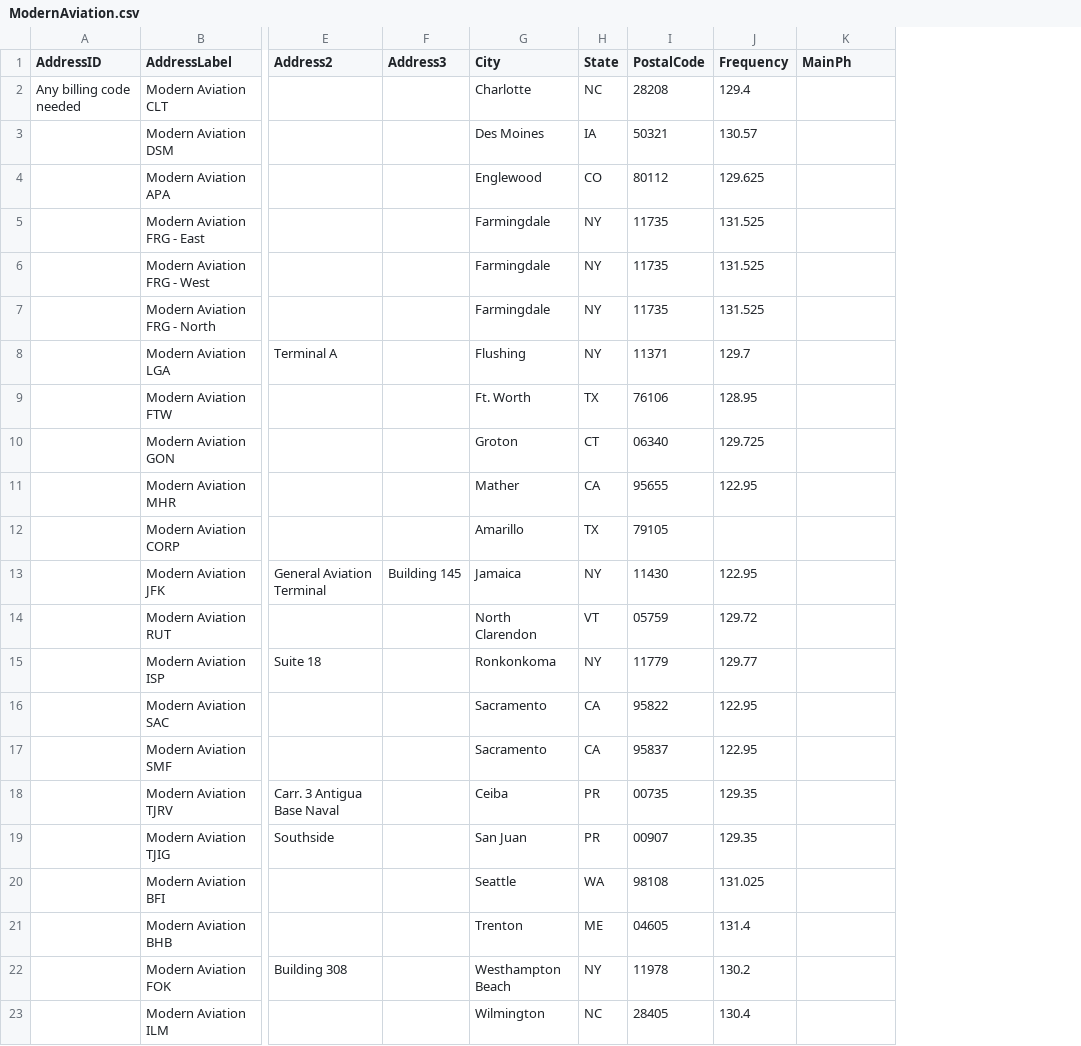
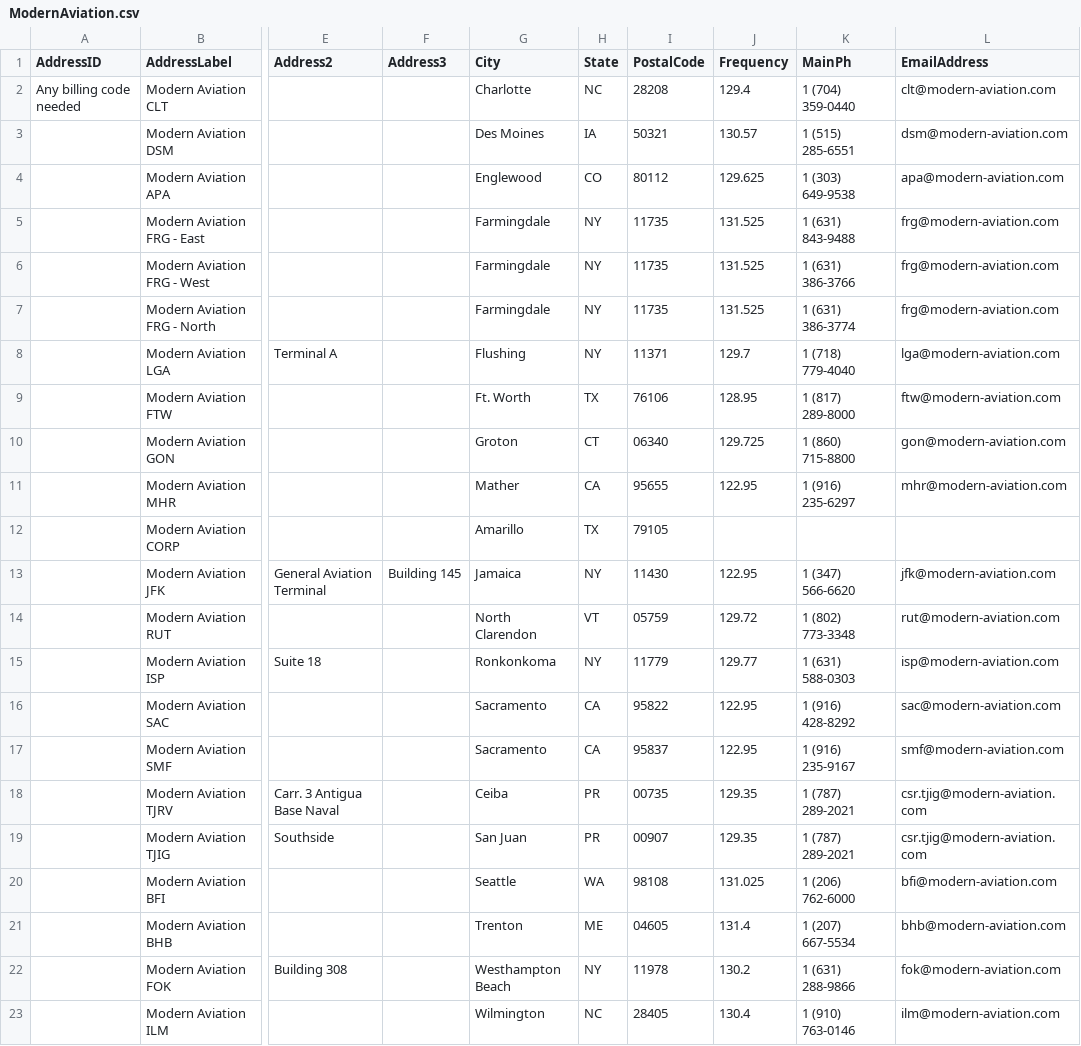
Before and after one commit to TemplateSourceData/ModernAviation, a CSV file: ModernAviation.csv, drawn as a sheet; only a part is shown, gaps mark what is left out; the diff names each change by its address in the sheet, - before the commit and + after, or states it on an @@ line.

Commit message:
Add contact details to Modern Aviation CSV
Added email addresses and phone numbers for each location.

```diff
--- a/ModernAviation.csv
+++ b/ModernAviation.csv
+column L (EmailAddress), rows 2-23: clt@modern-aviation.com | dsm@modern-aviation.com | apa@modern-aviation.com | frg@modern-aviation.com | frg@modern-aviation.com | frg@modern-aviation.com | lga@modern-aviation.com | ftw@modern-aviation.com | gon@modern-aviation.com | mhr@modern-aviation.com |  | jfk@modern-aviation.com | rut@modern-aviation.com | isp@modern-aviation.com | sac@modern-aviation.com | smf@modern-aviation.com | csr.tjig@modern-aviation.com | csr.tjig@modern-aviation.com | bfi@modern-aviation.com | bhb@modern-aviation.com | fok@modern-aviation.com | ilm@modern-aviation.com
-K2 (MainPh): (empty)
+K2 (MainPh): 1 (704) 359-0440
-K3 (MainPh): (empty)
+K3 (MainPh): 1 (515) 285-6551
-K4 (MainPh): (empty)
+K4 (MainPh): 1 (303) 649-9538
-K5 (MainPh): (empty)
+K5 (MainPh): 1 (631) 843-9488
-K6 (MainPh): (empty)
+K6 (MainPh): 1 (631) 386-3766
-K7 (MainPh): (empty)
+K7 (MainPh): 1 (631) 386-3774
-K8 (MainPh): (empty)
+K8 (MainPh): 1 (718) 779-4040
-K9 (MainPh): (empty)
+K9 (MainPh): 1 (817) 289-8000
-K10 (MainPh): (empty)
+K10 (MainPh): 1 (860) 715-8800
-K11 (MainPh): (empty)
+K11 (MainPh): 1 (916) 235-6297
-K13 (MainPh): (empty)
+K13 (MainPh): 1 (347) 566-6620
-K14 (MainPh): (empty)
+K14 (MainPh): 1 (802) 773-3348
-K15 (MainPh): (empty)
+K15 (MainPh): 1 (631) 588-0303
-K16 (MainPh): (empty)
+K16 (MainPh): 1 (916) 428-8292
-K17 (MainPh): (empty)
+K17 (MainPh): 1 (916) 235-9167
-K18:K19 (MainPh): (empty)
+K18:K19 (MainPh): 1 (787) 289-2021
-K20 (MainPh): (empty)
+K20 (MainPh): 1 (206) 762-6000
-K21 (MainPh): (empty)
+K21 (MainPh): 1 (207) 667-5534
-K22 (MainPh): (empty)
+K22 (MainPh): 1 (631) 288-9866
-K23 (MainPh): (empty)
+K23 (MainPh): 1 (910) 763-0146
```
